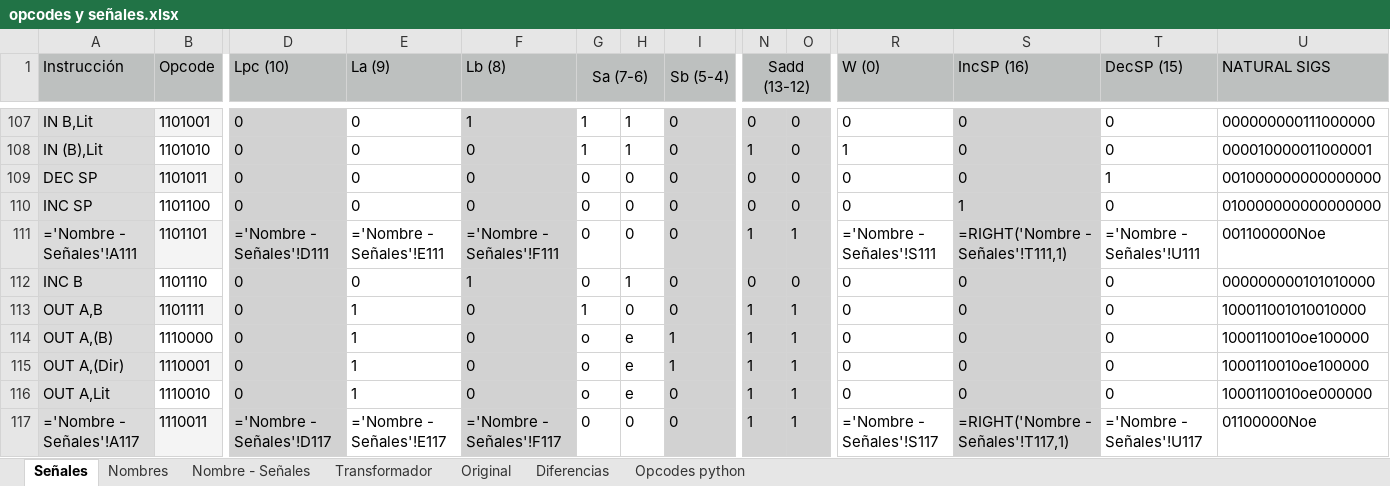
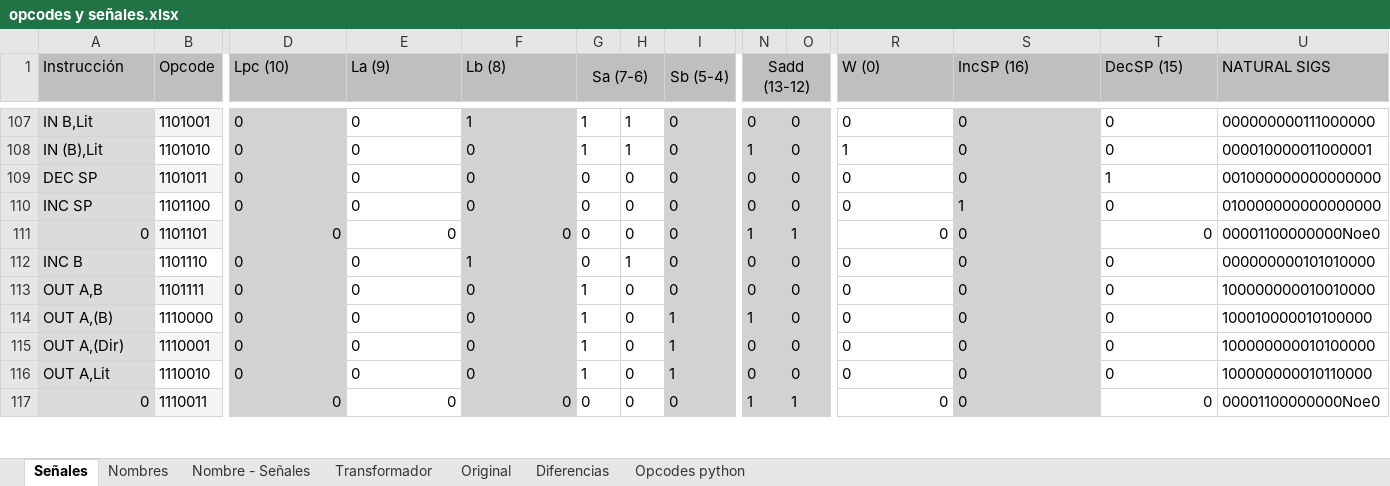
Before and after one commit to nacosta-cl/OldArq, an Excel workbook: opcodes y señales.xlsx, sheet Señales, drawn as a sheet; only a part is shown, gaps mark what is left out; values as stored, in another font and other column widths than the file's, no borders; formulas without a stored value are shown as written; the diff covers the shown part only; the diff names each change by its address in the sheet, - before the commit and + after, or states it on an @@ line.

```diff
--- a/opcodes y señales.xlsx (sheet Señales)
+++ b/opcodes y señales.xlsx (sheet Señales)
-A111 (Instrucción): ='Nombre - Señales'!A111
+A111 (Instrucción): 0
-D111 (Lpc (10)): ='Nombre - Señales'!D111
+D111 (Lpc (10)): 0
-E111 (La (9)): ='Nombre - Señales'!E111
+E111 (La (9)): 0
-F111 (Lb (8)): ='Nombre - Señales'!F111
+F111 (Lb (8)): 0
-R111 (W (0)): ='Nombre - Señales'!S111
+R111 (W (0)): 0
-S111 (IncSP (16)): =RIGHT('Nombre - Señales'!T111,1)
+S111 (IncSP (16)): 0
-T111 (DecSP (15)): ='Nombre - Señales'!U111
+T111 (DecSP (15)): 0
-U111 (NATURAL SIGS): 001100000Noe
+U111 (NATURAL SIGS): 00001100000000Noe0
-E113:E116 (La (9)): 1
+E113:E116 (La (9)): 0
-N113 (Sadd (13-12)): 1
+N113 (Sadd (13-12)): 0
-O113:O116: 1
+O113:O116: 0
-U113 (NATURAL SIGS): 100011001010010000
+U113 (NATURAL SIGS): 100000000010010000
-G114:G116 (Sa (7-6)): o
+G114:G116 (Sa (7-6)): 1
-H114:H116: e
+H114:H116: 0
-U114 (NATURAL SIGS): 1000110010oe100000
+U114 (NATURAL SIGS): 100010000010100000
-N115:N116 (Sadd (13-12)): 1
+N115:N116 (Sadd (13-12)): 0
-U115 (NATURAL SIGS): 1000110010oe100000
+U115 (NATURAL SIGS): 100000000010100000
-I116 (Sb (5-4)): 0
+I116 (Sb (5-4)): 1
-U116 (NATURAL SIGS): 1000110010oe000000
+U116 (NATURAL SIGS): 100000000010110000
-A117 (Instrucción): ='Nombre - Señales'!A117
+A117 (Instrucción): 0
-D117 (Lpc (10)): ='Nombre - Señales'!D117
+D117 (Lpc (10)): 0
-E117 (La (9)): ='Nombre - Señales'!E117
+E117 (La (9)): 0
-F117 (Lb (8)): ='Nombre - Señales'!F117
+F117 (Lb (8)): 0
-R117 (W (0)): ='Nombre - Señales'!S117
+R117 (W (0)): 0
-S117 (IncSP (16)): =RIGHT('Nombre - Señales'!T117,1)
+S117 (IncSP (16)): 0
-T117 (DecSP (15)): ='Nombre - Señales'!U117
+T117 (DecSP (15)): 0
-U117 (NATURAL SIGS): 01100000Noe
+U117 (NATURAL SIGS): 00001100000000Noe0
```
Also changed, not shown: 247 edited cells elsewhere in this sheet, sheet Nombre - Señales, sheet Diferencias, sheet Opcodes python, sheet Original, sheet Nombres, formulas that keep their value, 1 other file.
